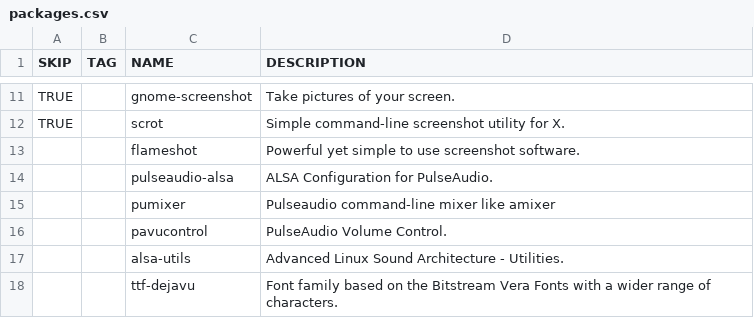
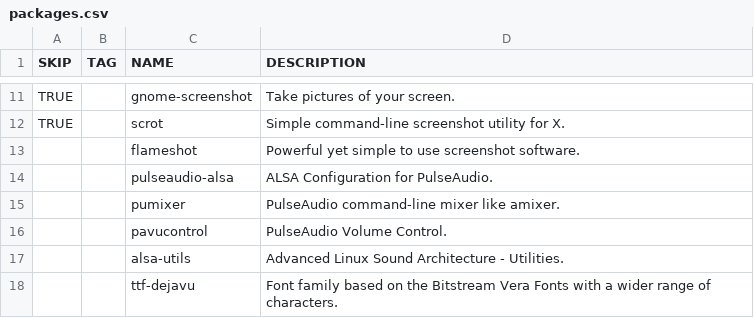
Before and after one commit to WIttyJudge/dotfiles, a CSV file: packages.csv, drawn as a sheet; only a part is shown, gaps mark what is left out.

Commit message:
Update packages.csv

```diff
--- a/packages.csv
+++ b/packages.csv
@@ -14,3 +14,3 @@ TRUE,,scrot,Simple command-line screenshot utility for X.
 ,,pulseaudio-alsa,ALSA Configuration for PulseAudio.
-,,pumixer,Pulseaudio command-line mixer like amixer
+,,pumixer,PulseAudio command-line mixer like amixer.
 ,,pavucontrol,PulseAudio Volume Control.
```
